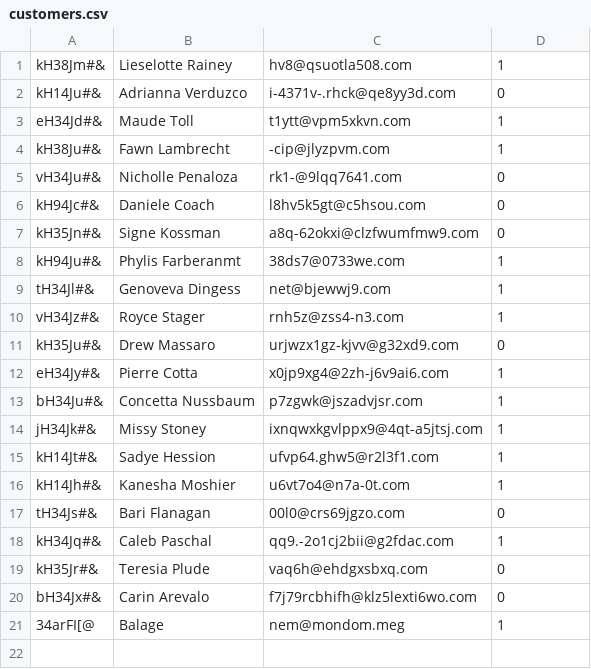
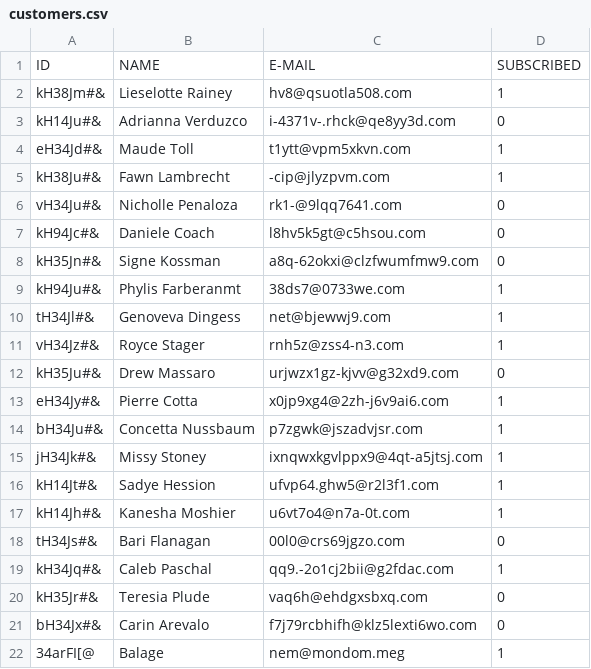
Before and after one commit to CodecoolBP20161/python-lightweight-erp-3rd-tw-p6, a CSV file: crm/customers.csv, drawn as a sheet; the diff names each change by its address in the sheet, - before the commit and + after, or states it on an @@ line.

Commit message:
Nice table print implemented to CRM module

```diff
--- a/crm/customers.csv
+++ b/crm/customers.csv
+row 1: ID | NAME | E-MAIL | SUBSCRIBED
```
Also changed, not shown: 2 other files.
